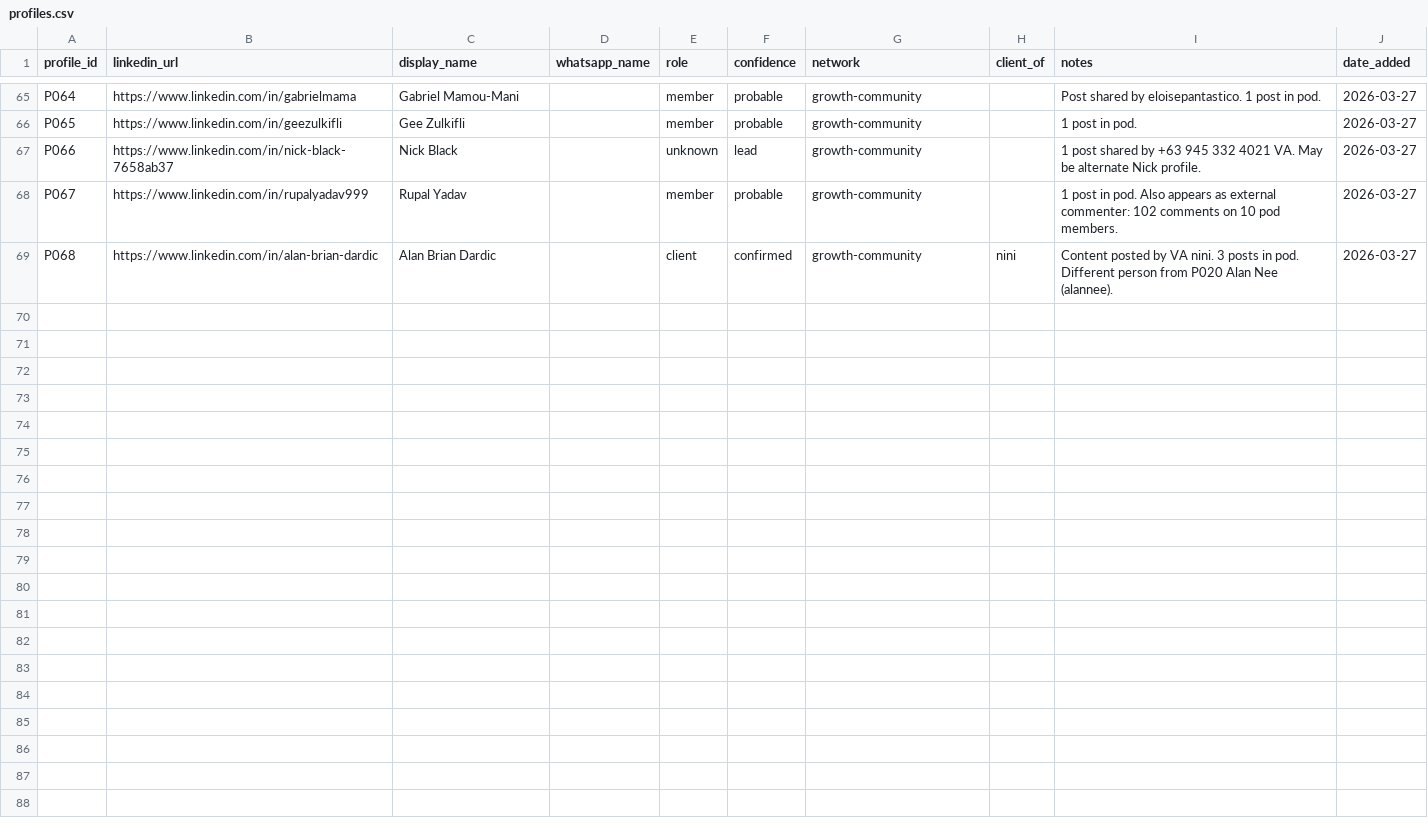
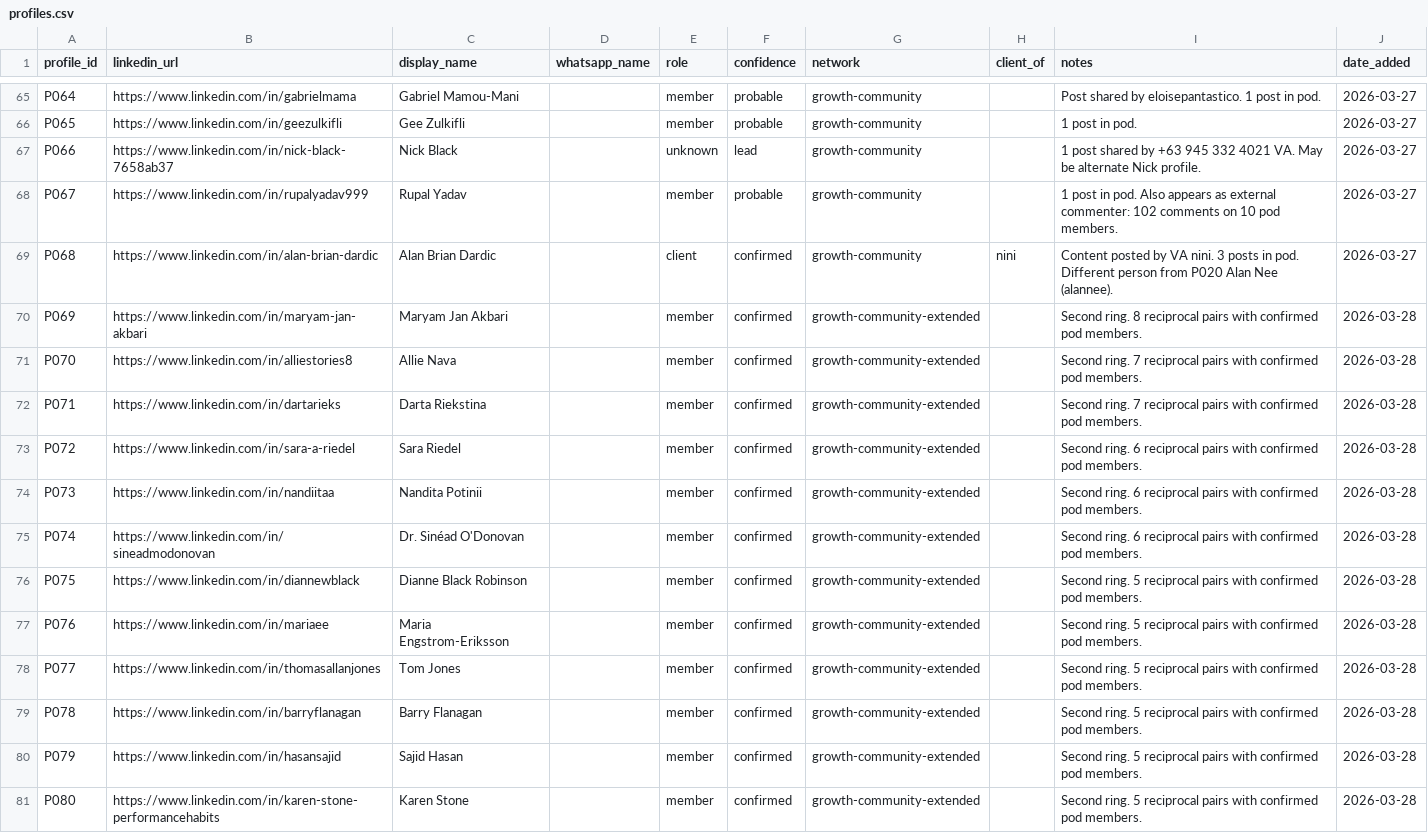
Before and after one commit to quietst00rm/ghost, a CSV file: registry/profiles.csv, drawn as a sheet; only a part is shown, gaps mark what is left out; the diff covers the shown part only; the diff names each change by its address in the sheet, - before the commit and + after, or states it on an @@ line.

```diff
--- a/registry/profiles.csv
+++ b/registry/profiles.csv
+row 70: P069 | https://www.linkedin.com/in/maryam-jan-akbari | Maryam Jan Akbari |  | member | confirmed | growth-community-extended |  | Second ring. 8 reciprocal pairs with confirmed pod members. | 2026-03-28
+row 71: P070 | https://www.linkedin.com/in/alliestories8 | Allie Nava |  | member | confirmed | growth-community-extended |  | Second ring. 7 reciprocal pairs with confirmed pod members. | 2026-03-28
+row 72: P071 | https://www.linkedin.com/in/dartarieks | Darta Riekstina |  | member | confirmed | growth-community-extended |  | Second ring. 7 reciprocal pairs with confirmed pod members. | 2026-03-28
+row 73: P072 | https://www.linkedin.com/in/sara-a-riedel | Sara Riedel |  | member | confirmed | growth-community-extended |  | Second ring. 6 reciprocal pairs with confirmed pod members. | 2026-03-28
+row 74: P073 | https://www.linkedin.com/in/nandiitaa | Nandita Potinii |  | member | confirmed | growth-community-extended |  | Second ring. 6 reciprocal pairs with confirmed pod members. | 2026-03-28
+row 75: P074 | https://www.linkedin.com/in/sineadmodonovan | Dr. Sinéad O'Donovan |  | member | confirmed | growth-community-extended |  | Second ring. 6 reciprocal pairs with confirmed pod members. | 2026-03-28
+row 76: P075 | https://www.linkedin.com/in/diannewblack | Dianne Black Robinson |  | member | confirmed | growth-community-extended |  | Second ring. 5 reciprocal pairs with confirmed pod members. | 2026-03-28
+row 77: P076 | https://www.linkedin.com/in/mariaee | Maria Engstrom-Eriksson |  | member | confirmed | growth-community-extended |  | Second ring. 5 reciprocal pairs with confirmed pod members. | 2026-03-28
+row 78: P077 | https://www.linkedin.com/in/thomasallanjones | Tom Jones |  | member | confirmed | growth-community-extended |  | Second ring. 5 reciprocal pairs with confirmed pod members. | 2026-03-28
+row 79: P078 | https://www.linkedin.com/in/barryflanagan | Barry Flanagan |  | member | confirmed | growth-community-extended |  | Second ring. 5 reciprocal pairs with confirmed pod members. | 2026-03-28
+row 80: P079 | https://www.linkedin.com/in/hasansajid | Sajid Hasan |  | member | confirmed | growth-community-extended |  | Second ring. 5 reciprocal pairs with confirmed pod members. | 2026-03-28
+row 81: P080 | https://www.linkedin.com/in/karen-stone-performancehabits | Karen Stone |  | member | confirmed | growth-community-extended |  | Second ring. 5 reciprocal pairs with confirmed pod members. | 2026-03-28
```
Also changed, not shown: 12 added rows elsewhere in this file, 3 other files.
